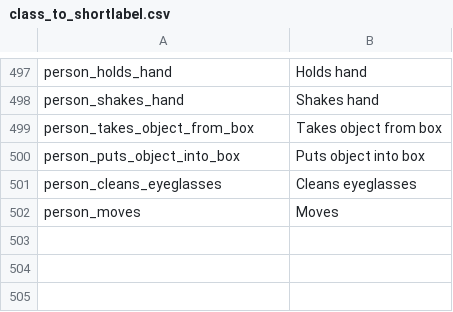
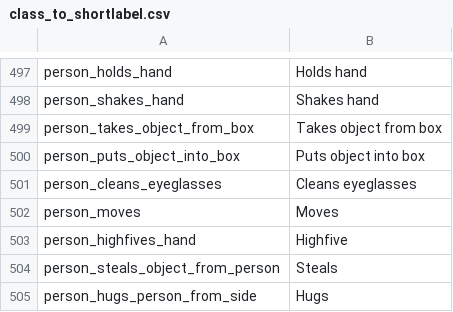
Before and after one commit to visym/heyvi, a CSV file: heyvi/model/cap/class_to_shortlabel.csv, drawn as a sheet; only a part is shown, gaps mark what is left out; the diff names each change by its address in the sheet, - before the commit and + after, or states it on an @@ line.

```diff
--- a/heyvi/model/cap/class_to_shortlabel.csv
+++ b/heyvi/model/cap/class_to_shortlabel.csv
+row 503: person_highfives_hand | Highfive
+row 504: person_steals_object_from_person | Steals
+row 505: person_hugs_person_from_side | Hugs
```
Also changed, not shown: 7 other files.
